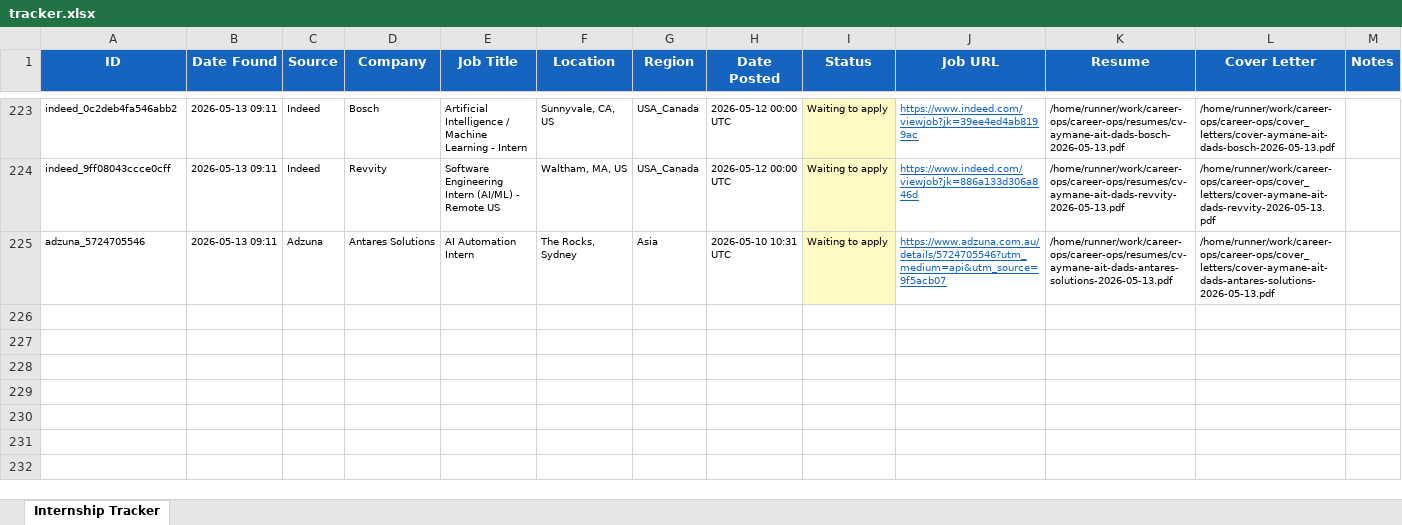
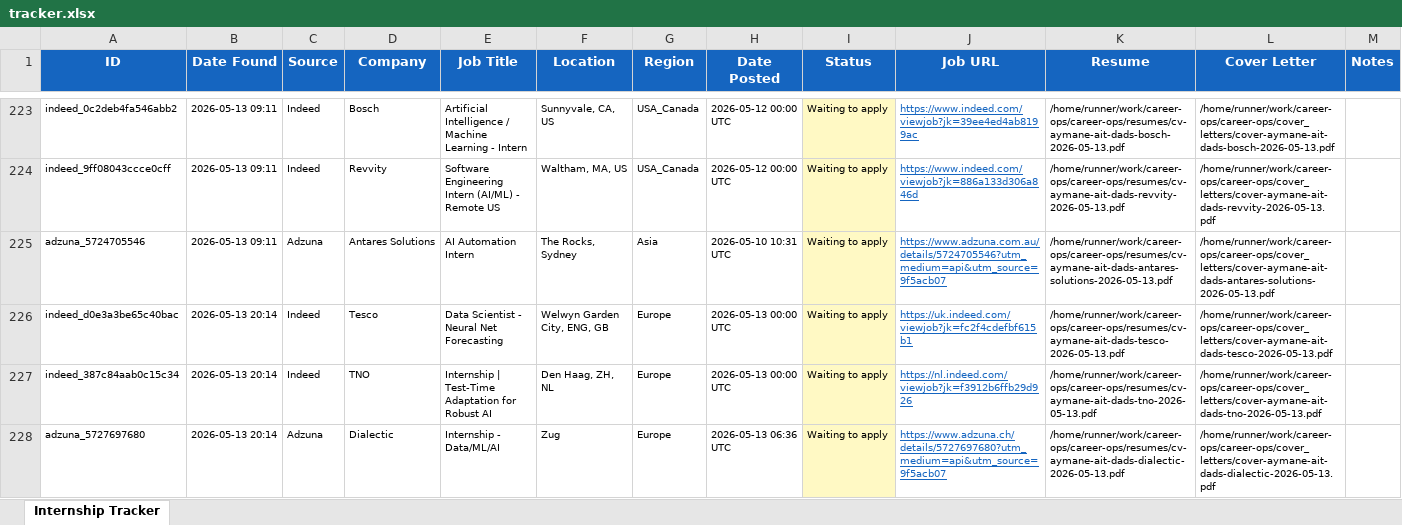
Before and after one commit to aaitdads16/career-ops, an Excel workbook: data/tracker.xlsx, sheet Internship Tracker, drawn as a sheet; only a part is shown, gaps mark what is left out; values as stored, in another font and other column widths than the file's, no borders; the diff covers the shown part only; the diff names each change by its address in the sheet, - before the commit and + after, or states it on an @@ line.

Commit message:
chore: update tracker + dashboard 2026-05-13 20:14 UTC [skip ci]

```diff
--- a/data/tracker.xlsx (sheet Internship Tracker)
+++ b/data/tracker.xlsx (sheet Internship Tracker)
+row 226: indeed_d0e3a3be65c40bac | 2026-05-13 20:14 | Indeed | Tesco | Data Scientist - Neural Net Forecasting | Welwyn Garden City, ENG, GB | Europe | 2026-05-13 00:00 UTC | Waiting to apply | https://uk.indeed.com/viewjob?jk=fc2f4cdefbf615b1 | /home/runner/work/career-ops/career-ops/resumes/cv-aymane-ait-dads-tesco-2026-05-13.pdf | /home/runner/work/career-ops/career-ops/cover_letters/cover-aymane-ait-dads-tesco-2026-05-13.pdf
+row 227: indeed_387c84aab0c15c34 | 2026-05-13 20:14 | Indeed | TNO | Internship | Test-Time Adaptation for Robust AI | Den Haag, ZH, NL | Europe | 2026-05-13 00:00 UTC | Waiting to apply | https://nl.indeed.com/viewjob?jk=f3912b6ffb29d926 | /home/runner/work/career-ops/career-ops/resumes/cv-aymane-ait-dads-tno-2026-05-13.pdf | /home/runner/work/career-ops/career-ops/cover_letters/cover-aymane-ait-dads-tno-2026-05-13.pdf
+row 228: adzuna_5727697680 | 2026-05-13 20:14 | Adzuna | Dialectic | Internship - Data/ML/AI | Zug | Europe | 2026-05-13 06:36 UTC | Waiting to apply | https://www.adzuna.ch/details/5727697680?utm_medium=api&utm_source=9f5acb07 | /home/runner/work/career-ops/career-ops/resumes/cv-aymane-ait-dads-dialectic-2026-05-13.pdf | /home/runner/work/career-ops/career-ops/cover_letters/cover-aymane-ait-dads-dialectic-2026-05-13.pdf
```
Also changed, not shown: 3 added rows, 2 edited cells and cell formats elsewhere in this sheet, 29 other files.
